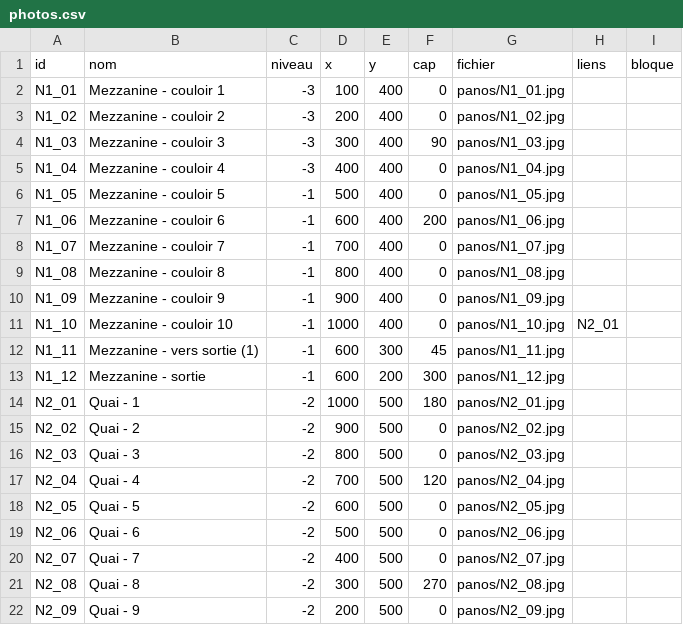
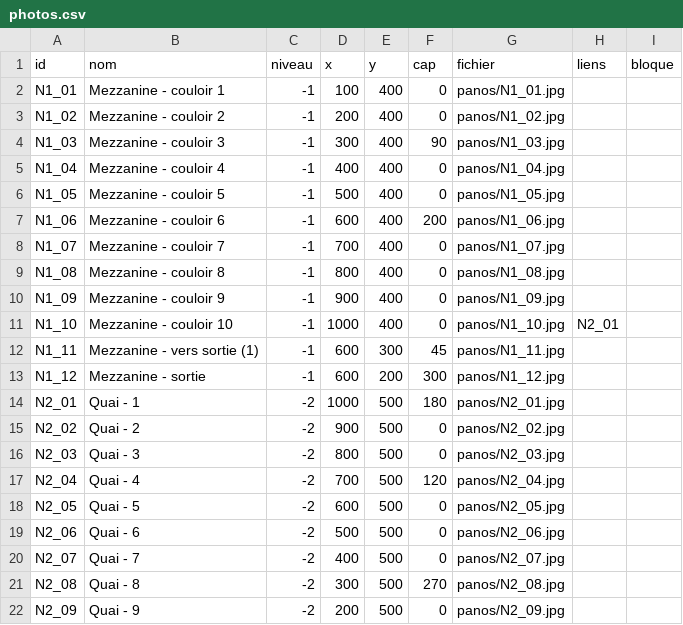
Before and after one commit to trstnprthlt/nation360, a CSV file: data/photos.csv, drawn as a sheet.

Commit message:
Update photos.csv

```diff
--- a/data/photos.csv
+++ b/data/photos.csv
@@ -1,6 +1,6 @@
 id;nom;niveau;x;y;cap;fichier;liens;bloque
-N1_01;Mezzanine - couloir 1;-3;100;400;0;panos/N1_01.jpg;;
-N1_02;Mezzanine - couloir 2;-3;200;400;0;panos/N1_02.jpg;;
-N1_03;Mezzanine - couloir 3;-3;300;400;90;panos/N1_03.jpg;;
-N1_04;Mezzanine - couloir 4;-3;400;400;0;panos/N1_04.jpg;;
+N1_01;Mezzanine - couloir 1;-1;100;400;0;panos/N1_01.jpg;;
+N1_02;Mezzanine - couloir 2;-1;200;400;0;panos/N1_02.jpg;;
+N1_03;Mezzanine - couloir 3;-1;300;400;90;panos/N1_03.jpg;;
+N1_04;Mezzanine - couloir 4;-1;400;400;0;panos/N1_04.jpg;;
 N1_05;Mezzanine - couloir 5;-1;500;400;0;panos/N1_05.jpg;;
```
